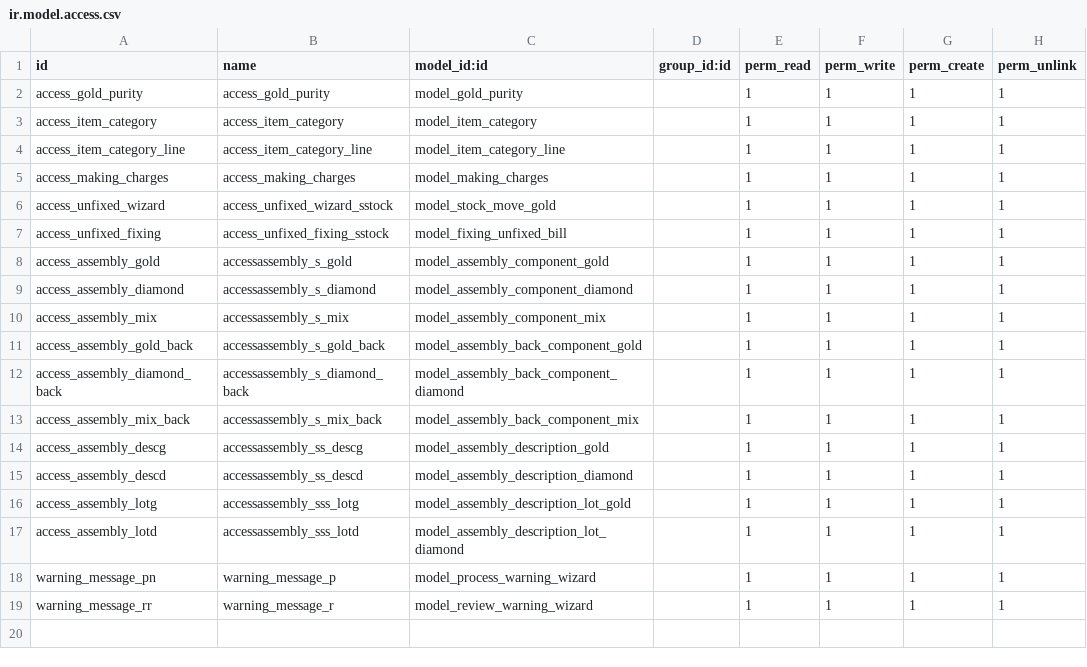
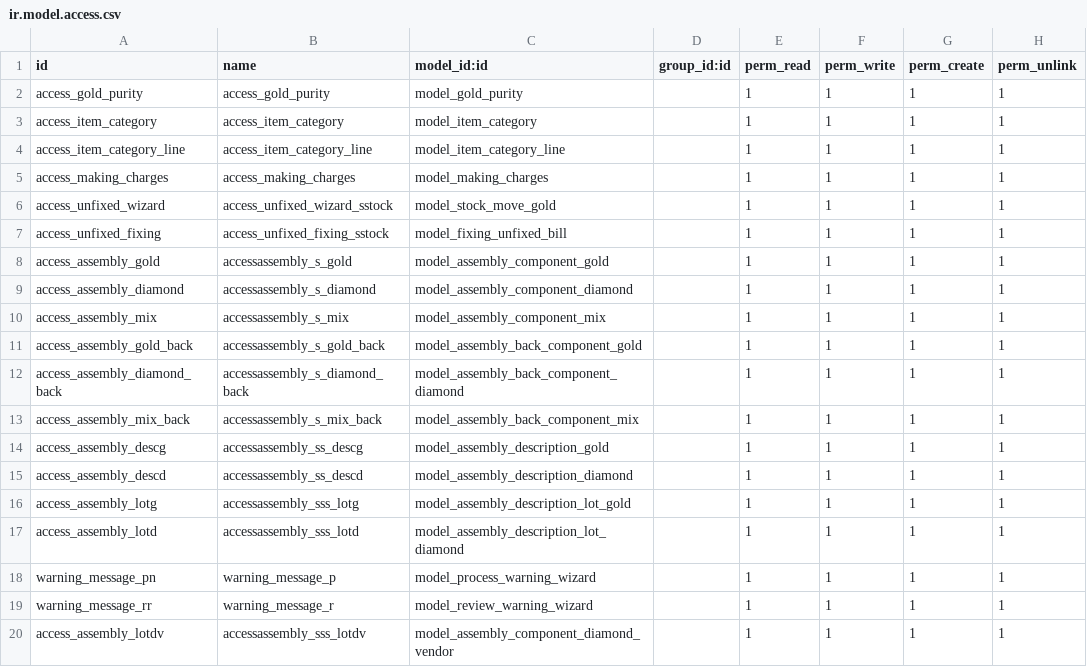
Before and after one commit to White-Code-Repos/alsokhon, a CSV file: gold_purchases/security/ir.model.access.csv, drawn as a sheet; the diff names each change by its address in the sheet, - before the commit and + after, or states it on an @@ line.

Commit message:
edit vendor and stock errors

```diff
--- a/gold_purchases/security/ir.model.access.csv
+++ b/gold_purchases/security/ir.model.access.csv
+row 20: access_assembly_lotdv | accessassembly_sss_lotdv | model_assembly_component_diamond_vendor |  | 1 | 1 | 1 | 1
```
Also changed, not shown: 2 other files.
